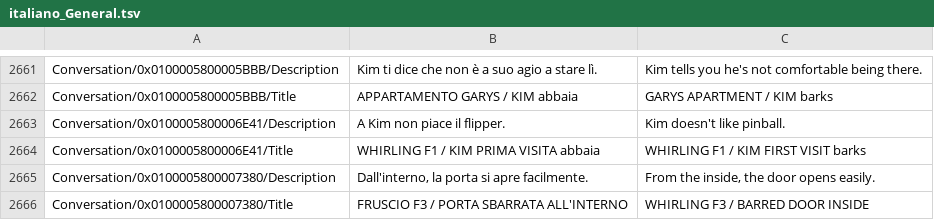
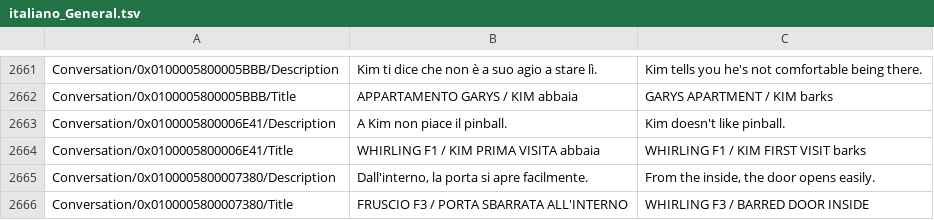
Before and after one commit to SpheralComa441/disco-elysium-traduzione-italiana, a TSV file: traduzione/italiano_General.tsv, drawn as a sheet; only a part is shown, gaps mark what is left out; the diff covers the shown part only.

```diff
--- a/traduzione/italiano_General.tsv
+++ b/traduzione/italiano_General.tsv
@@ -2662,3 +2662,3 @@ Conversation/0x0100005800005BBB/Description	Kim ti dice che non è a suo agio a
 Conversation/0x0100005800005BBB/Title	APPARTAMENTO GARYS / KIM abbaia	GARYS APARTMENT / KIM barks
-Conversation/0x0100005800006E41/Description	A Kim non piace il flipper.	Kim doesn't like pinball.
+Conversation/0x0100005800006E41/Description	A Kim non piace il pinball.	Kim doesn't like pinball.
 Conversation/0x0100005800006E41/Title	WHIRLING F1 / KIM PRIMA VISITA abbaia	WHIRLING F1 / KIM FIRST VISIT barks
```
Also changed, not shown: 69 edited cells elsewhere in this file, 1 other file.
